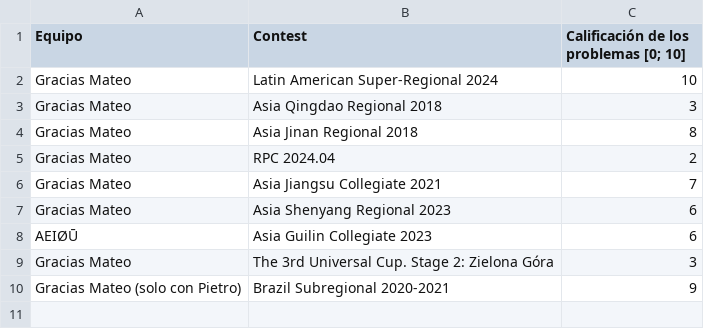
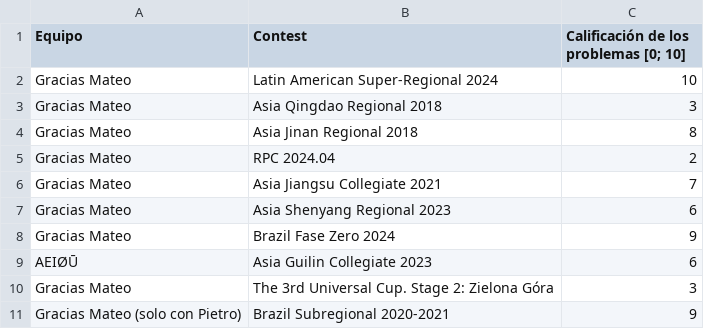
Before and after one commit to IvanRenison/ProgrammingProblems, a CSV file: .stats/ContestTeams.csv, drawn as a sheet; the diff names each change by its address in the sheet, - before the commit and + after, or states it on an @@ line.

```diff
--- a/.stats/ContestTeams.csv
+++ b/.stats/ContestTeams.csv
+row 8: Gracias Mateo | Brazil Fase Zero 2024 | 9
```
Also changed, not shown: .stats/CodeUsageTeams.csv, 6 other files.
